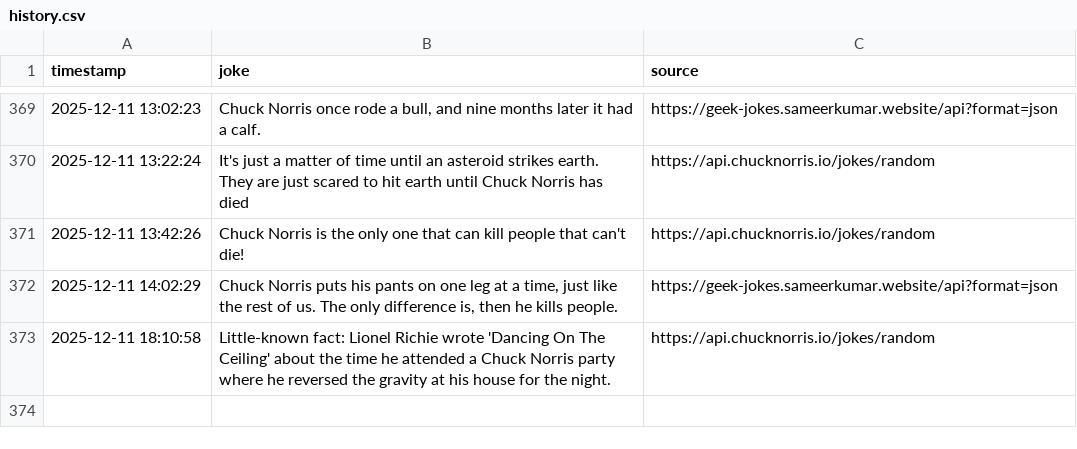
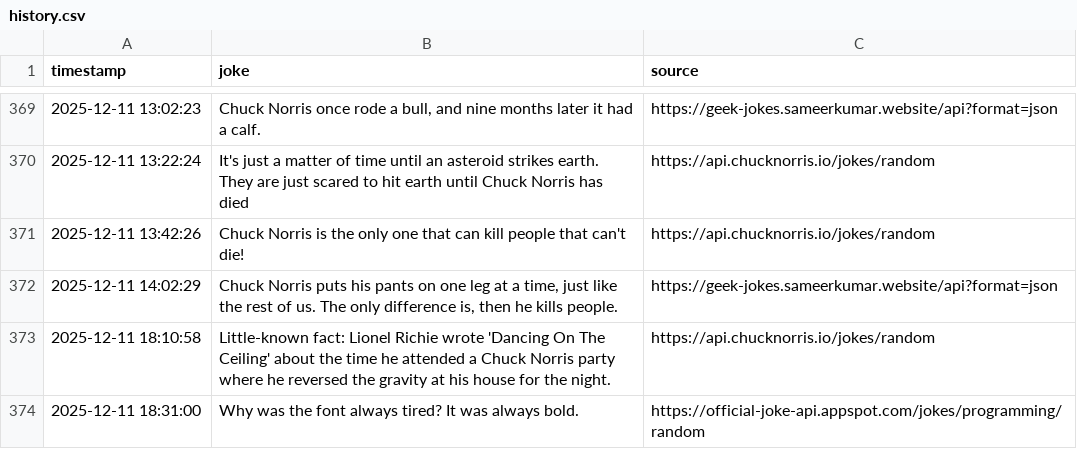
Before and after one commit to zik-uralov/daily-jokes, a CSV file: history.csv, drawn as a sheet; only a part is shown, gaps mark what is left out; the diff names each change by its address in the sheet, - before the commit and + after, or states it on an @@ line.

Commit message:
New joke fetched at 2025-12-11 18:31:00
Why was the font always tired? It was always bold.

Source: https://official-joke-api.appspot.com/jokes/programming/random

```diff
--- a/history.csv
+++ b/history.csv
+row 374: 2025-12-11 18:31:00 | Why was the font always tired? It was always bold. | https://official-joke-api.appspot.com/jokes/programming/random
```
Also changed, not shown: 2 other files.
